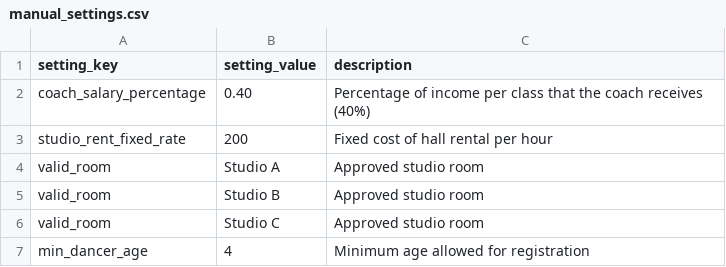
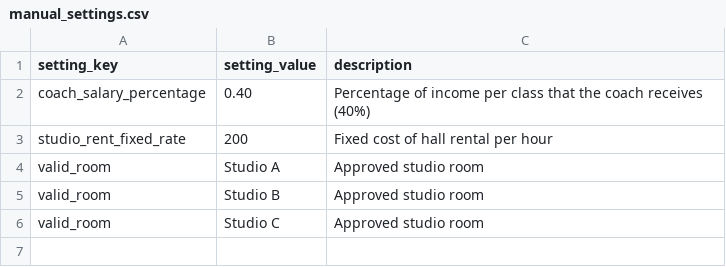
Before and after one commit to dkalchenko01/Practical-Assignment-DBT, a CSV file: seeds/manual_settings.csv, drawn as a sheet; the diff names each change by its address in the sheet, - before the commit and + after, or states it on an @@ line.

```diff
--- a/seeds/manual_settings.csv
+++ b/seeds/manual_settings.csv
-row 7: min_dancer_age | 4 | Minimum age allowed for registration
```
Also changed, not shown: 7 other files.
